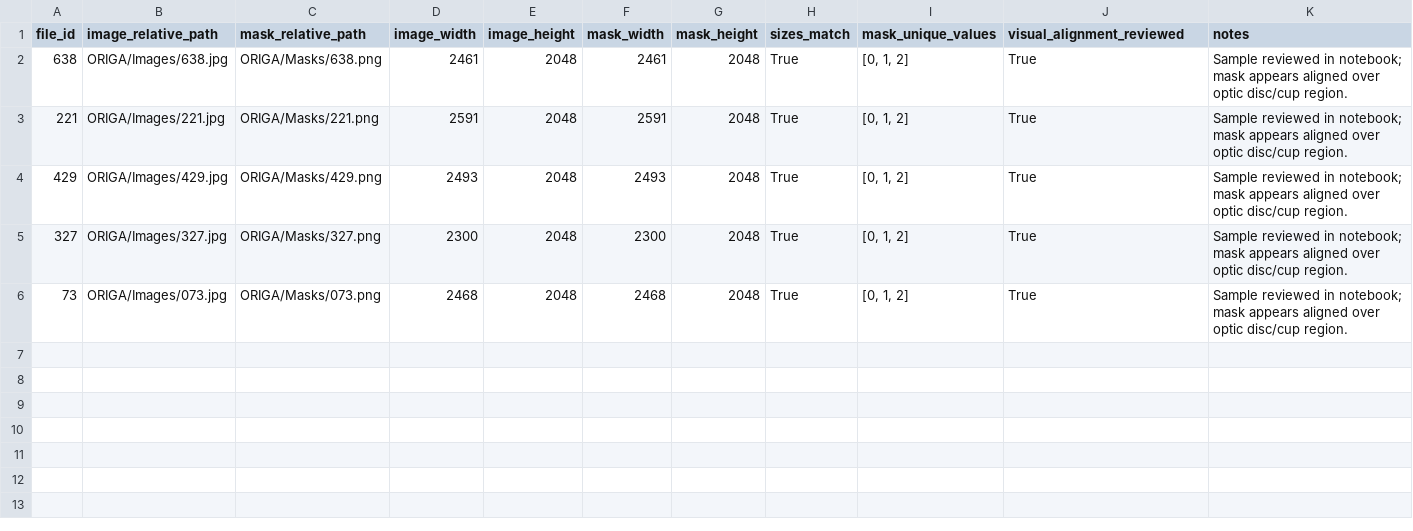
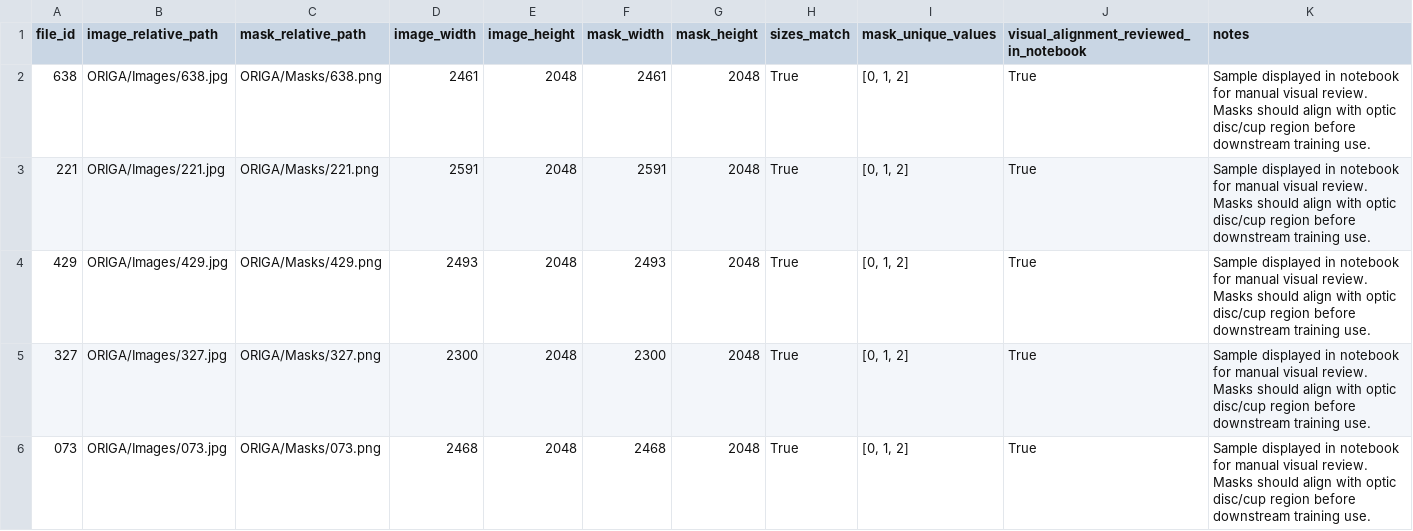
Before and after one commit to Rjashby1/Automated-Glaucoma-Screening-Using-AI-Enhanced-Ophthalmoscopy, a CSV file: reports/data_audit/origa_visual_qa_summary.csv, drawn as a sheet.

```diff
--- a/reports/data_audit/origa_visual_qa_summary.csv
+++ b/reports/data_audit/origa_visual_qa_summary.csv
@@ -1,6 +1,6 @@
-file_id,image_relative_path,mask_relative_path,image_width,image_height,mask_width,mask_height,sizes_match,mask_unique_values,visual_alignment_reviewed,notes
-638,ORIGA/Images/638.jpg,ORIGA/Masks/638.png,2461,2048,2461,2048,True,"[0, 1, 2]",True,Sample reviewed in notebook; mask appears aligned over optic disc/cup region.
-221,ORIGA/Images/221.jpg,ORIGA/Masks/221.png,2591,2048,2591,2048,True,"[0, 1, 2]",True,Sample reviewed in notebook; mask appears aligned over optic disc/cup region.
-429,ORIGA/Images/429.jpg,ORIGA/Masks/429.png,2493,2048,2493,2048,True,"[0, 1, 2]",True,Sample reviewed in notebook; mask appears aligned over optic disc/cup region.
-327,ORIGA/Images/327.jpg,ORIGA/Masks/327.png,2300,2048,2300,2048,True,"[0, 1, 2]",True,Sample reviewed in notebook; mask appears aligned over optic disc/cup region.
-73,ORIGA/Images/073.jpg,ORIGA/Masks/073.png,2468,2048,2468,2048,True,"[0, 1, 2]",True,Sample reviewed in notebook; mask appears aligned over optic disc/cup region.
+file_id,image_relative_path,mask_relative_path,image_width,image_height,mask_width,mask_height,sizes_match,mask_unique_values,visual_alignment_reviewed_in_notebook,notes
+638,ORIGA/Images/638.jpg,ORIGA/Masks/638.png,2461,2048,2461,2048,True,"[0, 1, 2]",True,Sample displayed in notebook for manual visual review. Masks should align with optic disc/cup region before downstream training use.
+221,ORIGA/Images/221.jpg,ORIGA/Masks/221.png,2591,2048,2591,2048,True,"[0, 1, 2]",True,Sample displayed in notebook for manual visual review. Masks should align with optic disc/cup region before downstream training use.
+429,ORIGA/Images/429.jpg,ORIGA/Masks/429.png,2493,2048,2493,2048,True,"[0, 1, 2]",True,Sample displayed in notebook for manual visual review. Masks should align with optic disc/cup region before downstream training use.
+327,ORIGA/Images/327.jpg,ORIGA/Masks/327.png,2300,2048,2300,2048,True,"[0, 1, 2]",True,Sample displayed in notebook for manual visual review. Masks should align with optic disc/cup region before downstream training use.
+073,ORIGA/Images/073.jpg,ORIGA/Masks/073.png,2468,2048,2468,2048,True,"[0, 1, 2]",True,Sample displayed in notebook for manual visual review. Masks should align with optic disc/cup region before downstream training use.
```
Also changed, not shown: data/processed/manifests/origa_segmentation_manifest.csv, 6 other files.
